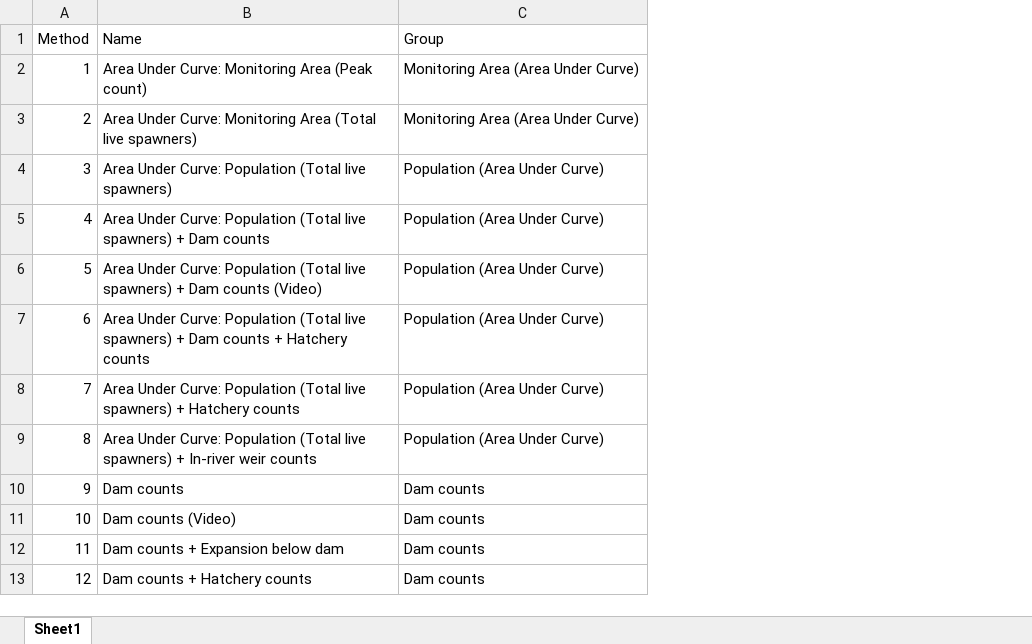
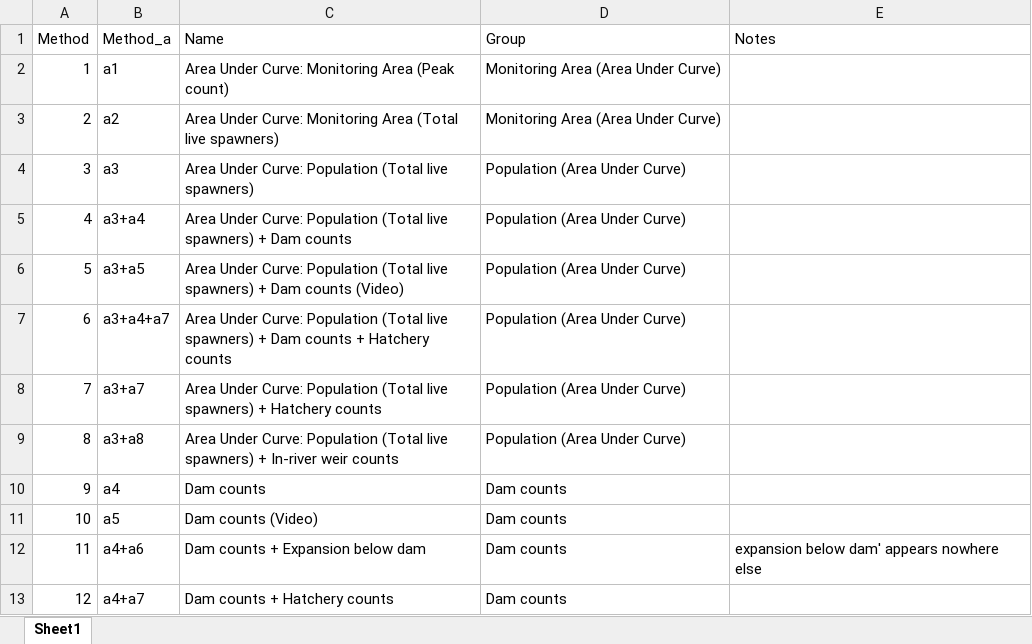
Before and after one commit to themacfreezie/survey, an Excel workbook: 550/data/method_key.xlsx, sheet Sheet1, drawn as a sheet; only a part is shown; values as stored, in another font and other column widths than the file's, no borders; the diff names each change by its address in the sheet, - before the commit and + after, or states it on an @@ line.

```diff
--- a/550/data/method_key.xlsx (sheet Sheet1)
+++ b/550/data/method_key.xlsx (sheet Sheet1)
+column B (Method_a), rows 2-13: a1 | a2 | a3 | a3+a4 | a3+a5 | a3+a4+a7 | a3+a7 | a3+a8 | a4 | a5 | a4+a6 | a4+a7
+column E (Notes), row 12: expansion below dam' appears nowhere else
```
Also changed, not shown: 1 other file.
